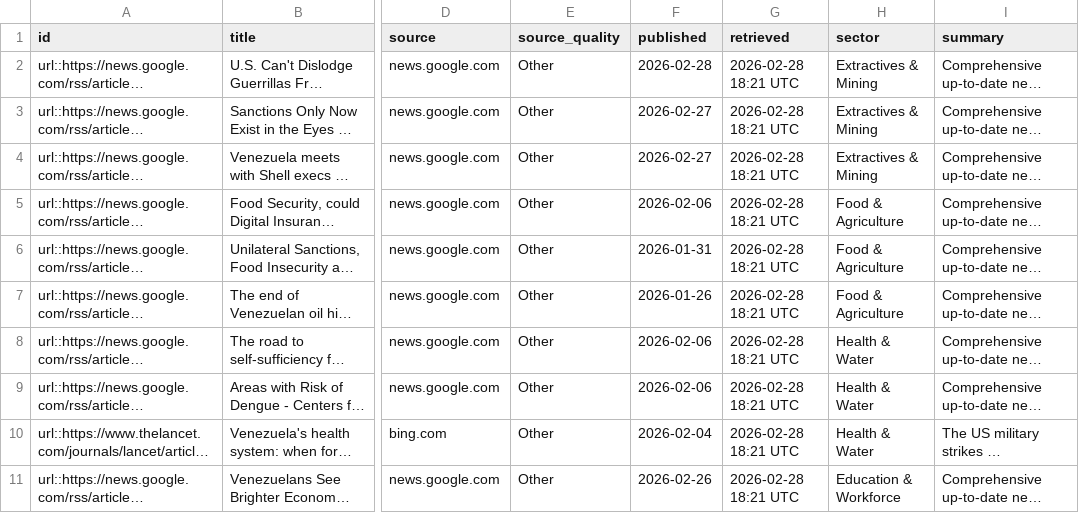
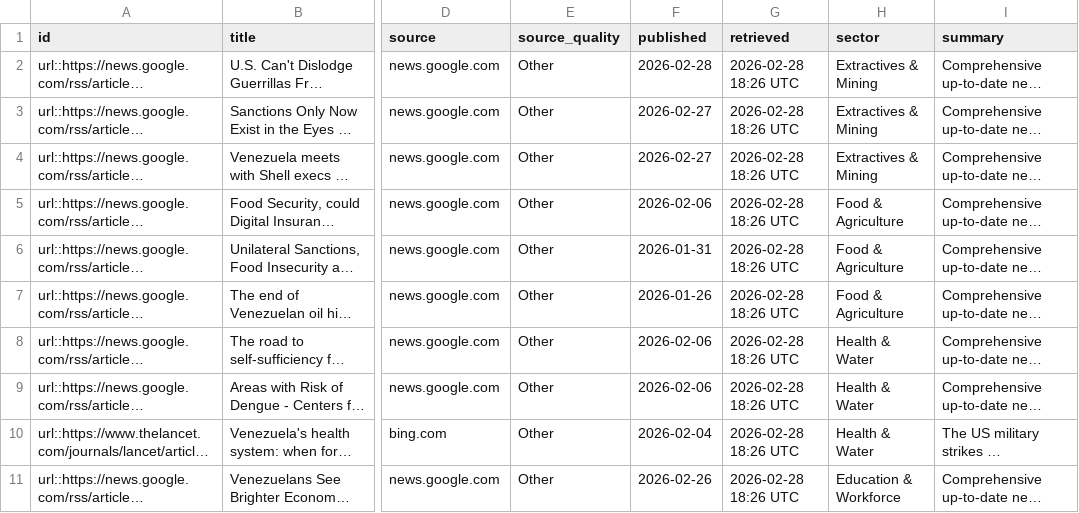
Before and after one commit to benamick6/VZLAnews, a CSV file: data/latest_stories.csv, drawn as a sheet; only a part is shown, gaps mark what is left out; long unchanged cells end in …; the diff covers the shown part only; the diff names each change by its address in the sheet, - before the commit and + after, or states it on an @@ line.

Commit message:
chore: publish refreshed research UX outputs

```diff
--- a/data/latest_stories.csv
+++ b/data/latest_stories.csv
-G2:G11 (retrieved): 2026-02-28 18:21 UTC
+G2:G11 (retrieved): 2026-02-28 18:26 UTC
```
Also changed, not shown: 1 added row, 1 removed row and 7 edited cells elsewhere in this file, 3 other files.
